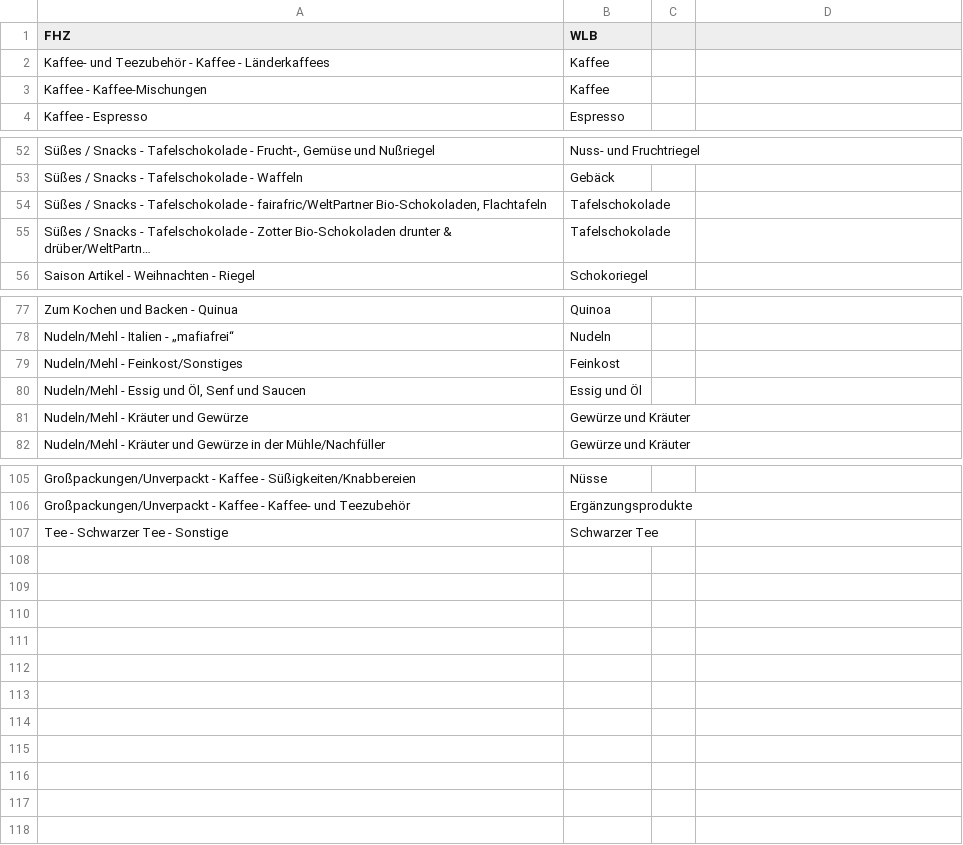
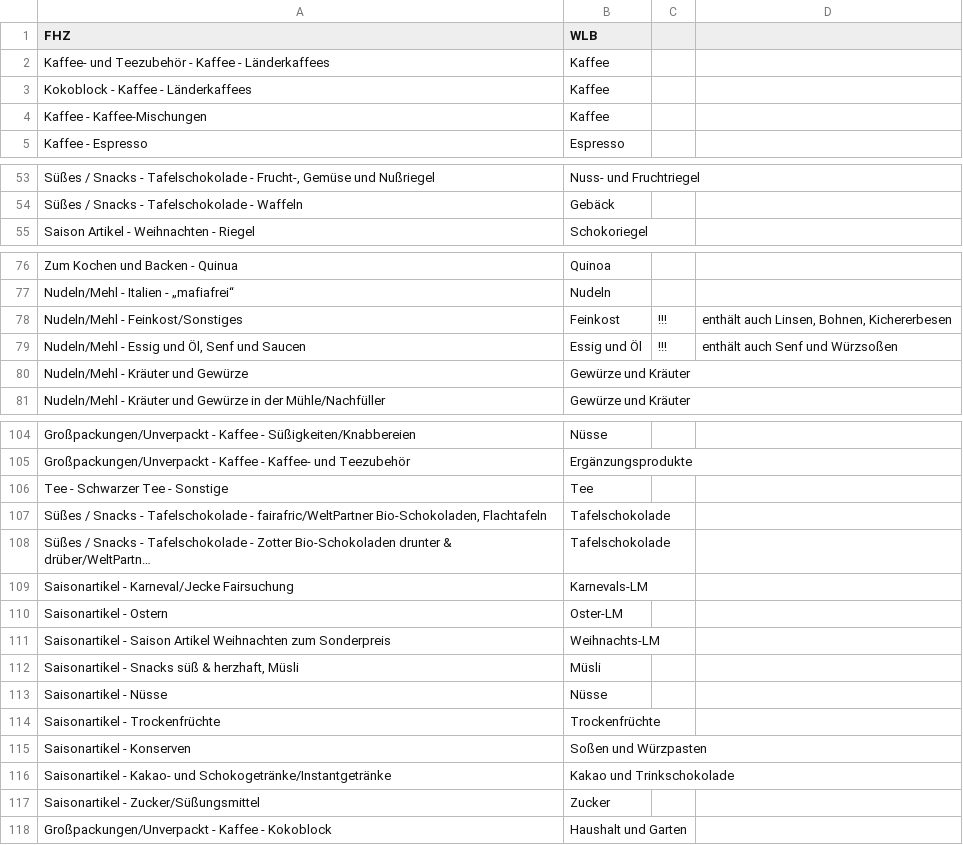
Before and after one commit to sgrubsmyon/Weltladenkasse, a CSV file: prod_list_convert/fhz/prod_group_dict_fhz.csv, drawn as a sheet; only a part is shown, gaps mark what is left out; long unchanged cells end in …; addresses are those after the commit; the diff covers the shown part only; the diff names each change by its address in the sheet, - before the commit and + after, or states it on an @@ line.

```diff
--- a/prod_list_convert/fhz/prod_group_dict_fhz.csv
+++ b/prod_list_convert/fhz/prod_group_dict_fhz.csv
+row 3: Kokoblock - Kaffee - Länderkaffees | Kaffee
-C78:C79: (empty)
+C78:C79: !!!
-D78: (empty)
+D78: enthält auch Linsen, Bohnen, Kichererbesen
-D79: (empty)
+D79: enthält auch Senf und Würzsoßen
-B106 (WLB): Schwarzer Tee
+B106 (WLB): Tee
@@ row 54 moved to row 107: Süßes / Snacks - Tafelschokolade - faira… @@
@@ row 55 moved to row 108: Süßes / Snacks - Tafelschokolade - Zotte… @@
+row 109: Saisonartikel - Karneval/Jecke Fairsuchung | Karnevals-LM
+row 110: Saisonartikel - Ostern | Oster-LM
+row 111: Saisonartikel - Saison Artikel Weihnachten zum Sonderpreis | Weihnachts-LM
+row 112: Saisonartikel - Snacks süß & herzhaft, Müsli | Müsli
+row 113: Saisonartikel - Nüsse | Nüsse
+row 114: Saisonartikel - Trockenfrüchte | Trockenfrüchte
+row 115: Saisonartikel - Konserven | Soßen und Würzpasten
+row 116: Saisonartikel - Kakao- und Schokogetränke/Instantgetränke | Kakao und Trinkschokolade
+row 117: Saisonartikel - Zucker/Süßungsmittel | Zucker
+row 118: Großpackungen/Unverpackt - Kaffee - Kokoblock | Haushalt und Garten
```
Also changed, not shown: 1 edited cell elsewhere in this file, 3 other files.
